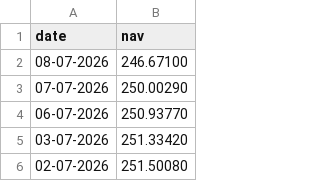
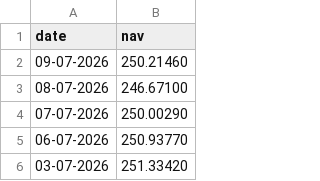
Before and after one commit to Utsav-Ratpiya/Mutual-Fund-Analytics-Bluestock-, a CSV file: data/raw/Kotak_Bluechip.csv, drawn as a sheet; only a part is shown; the shorter side is filled out with more unchanged rows; the diff names each change by its address in the sheet, - before the commit and + after, or states it on an @@ line.

```diff
--- a/data/raw/Kotak_Bluechip.csv
+++ b/data/raw/Kotak_Bluechip.csv
+row 2: 09-07-2026 | 250.21460
```
Also changed, not shown: data/raw/Axis_Bluechip.csv, data/raw/ICICI_Bluechip.csv, 2 other files.
